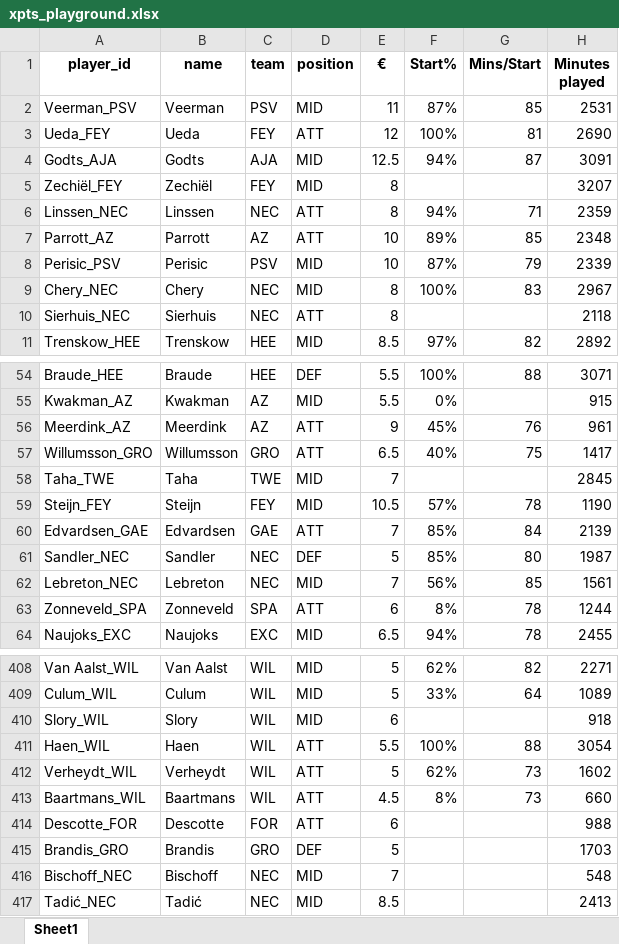
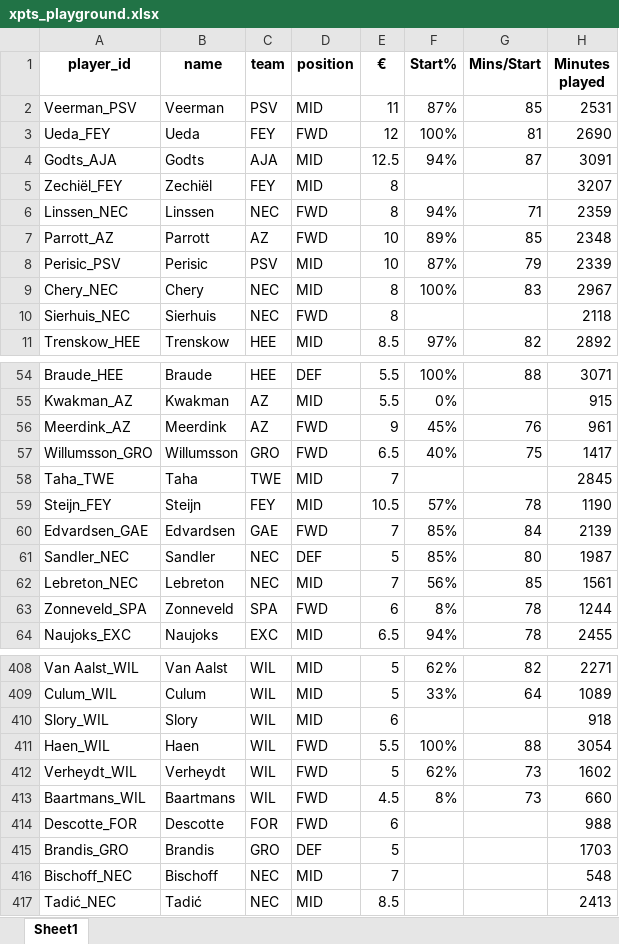
Before and after one commit to mikvanwell/dutch-analyst, an Excel workbook: xpts_playground.xlsx, sheet Sheet1, drawn as a sheet; only a part is shown, gaps mark what is left out; values as stored, in another font and other column widths than the file's, no borders; charts and pictures and table styles not drawn; the diff covers the shown part only; the diff names each change by its address in the sheet, - before the commit and + after, or states it on an @@ line.

```diff
--- a/xpts_playground.xlsx (sheet Sheet1)
+++ b/xpts_playground.xlsx (sheet Sheet1)
-D3 (position): ATT
+D3 (position): FWD
-D6:D7 (position): ATT
+D6:D7 (position): FWD
-D10 (position): ATT
+D10 (position): FWD
-D56:D57 (position): ATT
+D56:D57 (position): FWD
-D60 (position): ATT
+D60 (position): FWD
-D63 (position): ATT
+D63 (position): FWD
-D411:D414 (position): ATT
+D411:D414 (position): FWD
```
Also changed, not shown: 40 edited cells elsewhere in this sheet.
